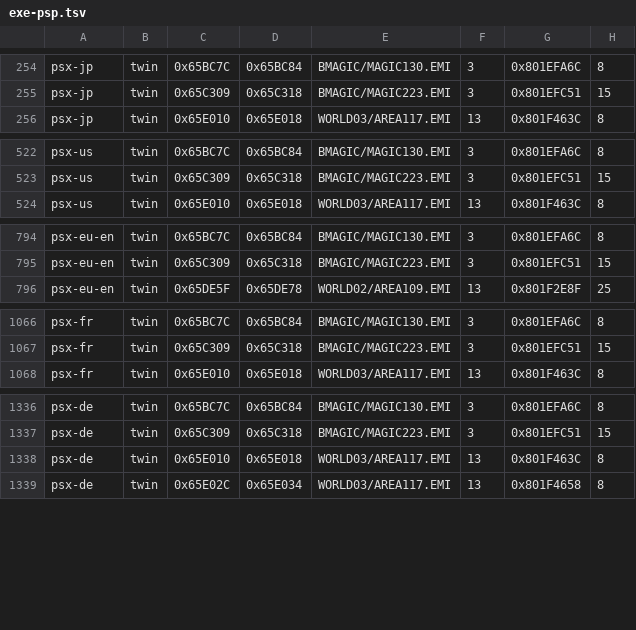
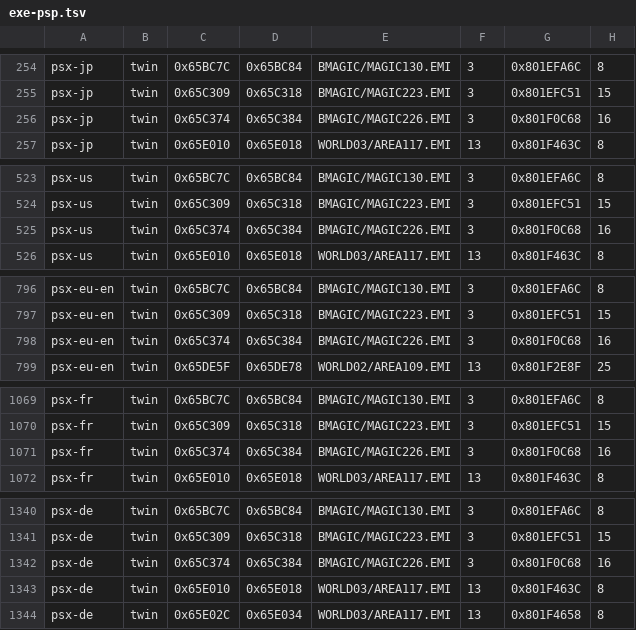
Before and after one commit to kerokline/BreathOfFire3PCPort, a TSV file: recipes/exe-psp.tsv, drawn as a sheet; only a part is shown, gaps mark what is left out; the diff covers the shown part only.

```diff
--- a/recipes/exe-psp.tsv
+++ b/recipes/exe-psp.tsv
@@ -255,2 +255,3 @@ psx-jp	twin	0x65BC7C	0x65BC84	BMAGIC/MAGIC130.EMI	3	0x801EFA6C	8
 psx-jp	twin	0x65C309	0x65C318	BMAGIC/MAGIC223.EMI	3	0x801EFC51	15
+psx-jp	twin	0x65C374	0x65C384	BMAGIC/MAGIC226.EMI	3	0x801F0C68	16
 psx-jp	twin	0x65E010	0x65E018	WORLD03/AREA117.EMI	13	0x801F463C	8
@@ -523,2 +524,3 @@ psx-us	twin	0x65BC7C	0x65BC84	BMAGIC/MAGIC130.EMI	3	0x801EFA6C	8
 psx-us	twin	0x65C309	0x65C318	BMAGIC/MAGIC223.EMI	3	0x801EFC51	15
+psx-us	twin	0x65C374	0x65C384	BMAGIC/MAGIC226.EMI	3	0x801F0C68	16
 psx-us	twin	0x65E010	0x65E018	WORLD03/AREA117.EMI	13	0x801F463C	8
@@ -795,2 +797,3 @@ psx-eu-en	twin	0x65BC7C	0x65BC84	BMAGIC/MAGIC130.EMI	3	0x801EFA6C	8
 psx-eu-en	twin	0x65C309	0x65C318	BMAGIC/MAGIC223.EMI	3	0x801EFC51	15
+psx-eu-en	twin	0x65C374	0x65C384	BMAGIC/MAGIC226.EMI	3	0x801F0C68	16
 psx-eu-en	twin	0x65DE5F	0x65DE78	WORLD02/AREA109.EMI	13	0x801F2E8F	25
@@ -1067,2 +1070,3 @@ psx-fr	twin	0x65BC7C	0x65BC84	BMAGIC/MAGIC130.EMI	3	0x801EFA6C	8
 psx-fr	twin	0x65C309	0x65C318	BMAGIC/MAGIC223.EMI	3	0x801EFC51	15
+psx-fr	twin	0x65C374	0x65C384	BMAGIC/MAGIC226.EMI	3	0x801F0C68	16
 psx-fr	twin	0x65E010	0x65E018	WORLD03/AREA117.EMI	13	0x801F463C	8
@@ -1337,2 +1341,3 @@ psx-de	twin	0x65BC7C	0x65BC84	BMAGIC/MAGIC130.EMI	3	0x801EFA6C	8
 psx-de	twin	0x65C309	0x65C318	BMAGIC/MAGIC223.EMI	3	0x801EFC51	15
+psx-de	twin	0x65C374	0x65C384	BMAGIC/MAGIC226.EMI	3	0x801F0C68	16
 psx-de	twin	0x65E010	0x65E018	WORLD03/AREA117.EMI	13	0x801F463C	8
```
Also changed, not shown: 2 added rows elsewhere in this file, recipes/exe-gaps.tsv, recipes/exe-layout.tsv, 6 other files.
